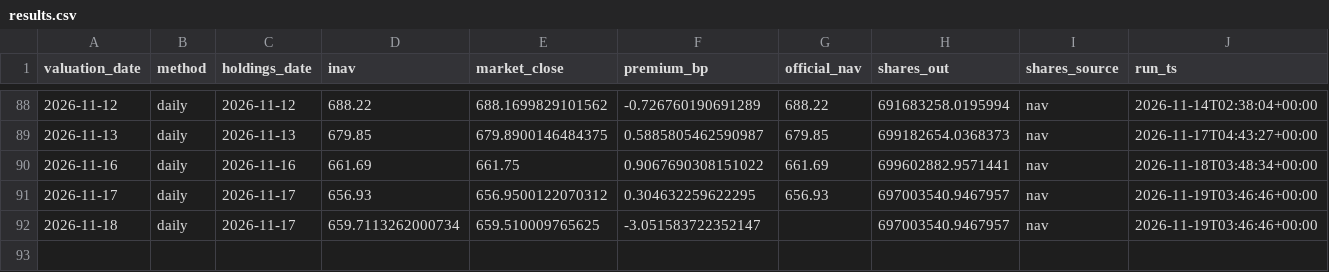
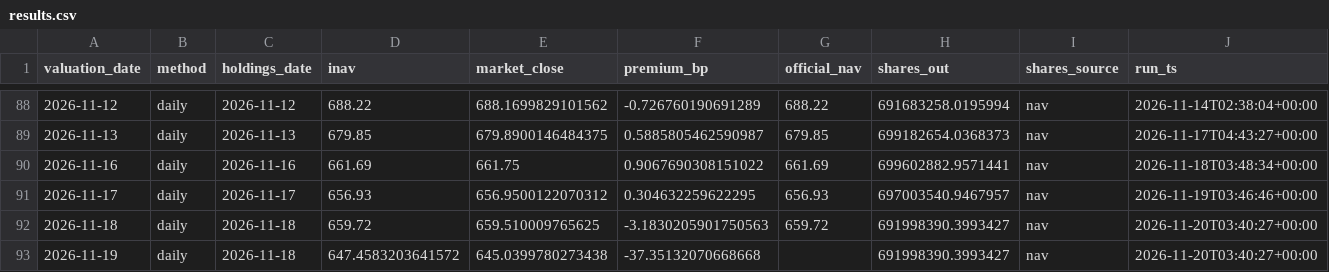
Before and after one commit to vanshwahi01/qqq-inav-monitor, a CSV file: output/results.csv, drawn as a sheet; only a part is shown, gaps mark what is left out.

```diff
--- a/output/results.csv
+++ b/output/results.csv
@@ -91,2 +91,3 @@ valuation_date,method,holdings_date,inav,market_close,premium_bp,official_nav,sh
 2026-11-17,daily,2026-11-17,656.93,656.9500122070312,0.304632259622295,656.93,697003540.9467957,nav,2026-11-19T03:46:46+00:00
-2026-11-18,daily,2026-11-17,659.7113262000734,659.510009765625,-3.051583722352147,,697003540.9467957,nav,2026-11-19T03:46:46+00:00
+2026-11-18,daily,2026-11-18,659.72,659.510009765625,-3.1830205901750563,659.72,691998390.3993427,nav,2026-11-20T03:40:27+00:00
+2026-11-19,daily,2026-11-18,647.4583203641572,645.0399780273438,-37.35132070668668,,691998390.3993427,nav,2026-11-20T03:40:27+00:00
```
Also changed, not shown: 4 other files.
